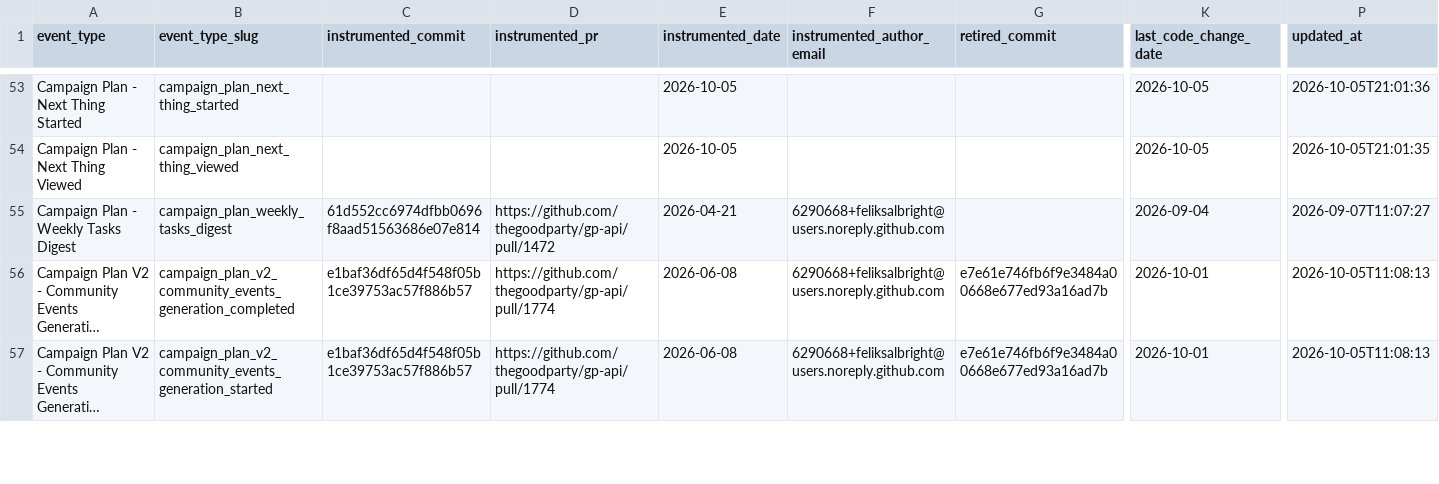
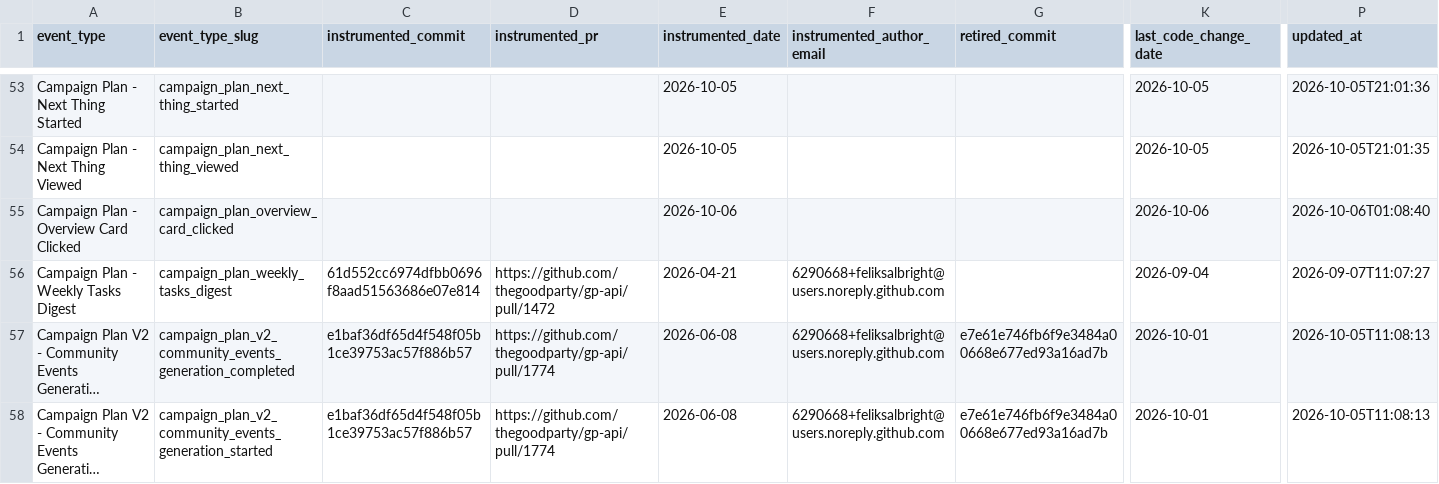
Before and after one commit to thegoodparty/omni, a CSV file: packages/runbooks/scripts/python/instrumentation_data/amplitude_event_provenance.csv, drawn as a sheet; only a part is shown, gaps mark what is left out; long unchanged cells end in …; rows hold the shown columns only; the diff names each change by its address in the sheet, - before the commit and + after, or states it on an @@ line.

Commit message:
Open the Game Plan with what it is built from
The headline, date line and intro restated what the page already shows.
Three cards, for the race, the story and the opponents, say what the plan
is built from and open the place to change each. The pinned story card goes
too: the story card in the row now asks for the story when it is missing.

```diff
--- a/packages/runbooks/scripts/python/instrumentation_data/amplitude_event_provenance.csv
+++ b/packages/runbooks/scripts/python/instrumentation_data/amplitude_event_provenance.csv
+row 55: Campaign Plan - Overview Card Clicked | campaign_plan_overview_card_clicked |  |  | 2026-10-06 |  |  | 2026-10-06 | 2026-10-06T01:08:40
```
Also changed, not shown: 14 other files.
